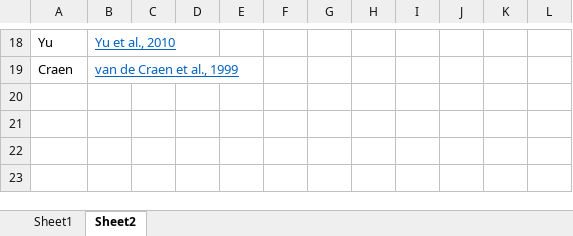
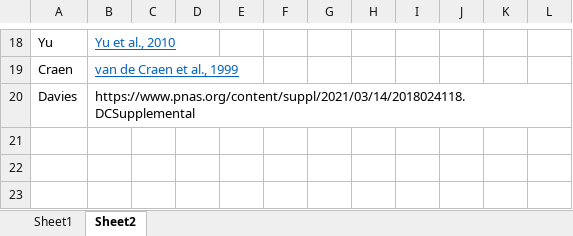
Before and after one commit to RyanKn1ght/CaspPhos, an Excel workbook: data/raw/Caspase_substrate_table.xlsx, sheet Sheet2, drawn as a sheet; only a part is shown, gaps mark what is left out; values as stored, in another font and other column widths than the file's, no borders; the diff names each change by its address in the sheet, - before the commit and + after, or states it on an @@ line.

```diff
--- a/data/raw/Caspase_substrate_table.xlsx (sheet Sheet2)
+++ b/data/raw/Caspase_substrate_table.xlsx (sheet Sheet2)
-row 20: (empty)
+row 20: Davies | https://www.pnas.org/content/suppl/2021/03/14/2018024118.DCSupplemental
```
Also changed, not shown: sheet Sheet1, 12 other files.
